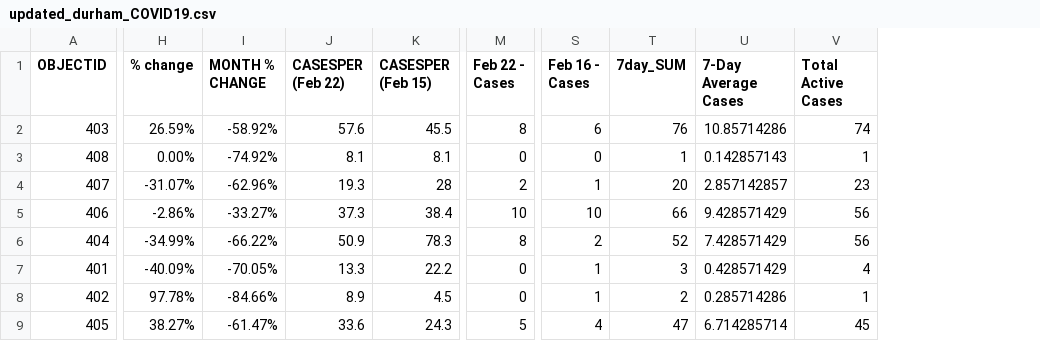
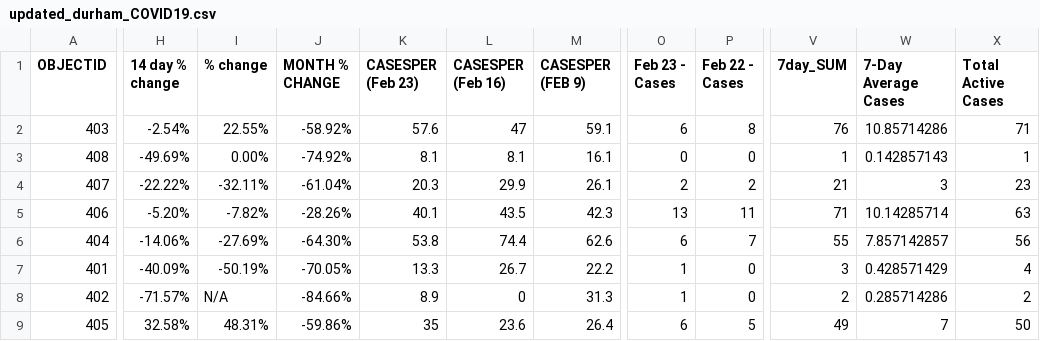
Before and after one commit to NoahCornish/durhamregionCOVID-19, a CSV file: updated_durham_COVID19.csv, drawn as a sheet; only a part is shown, gaps mark what is left out; removed rows and columns are numbered as before the commit, all else as after; the diff covers the shown part only; the diff names each change by its address in the sheet, - before the commit and + after, or states it on an @@ line.

Commit message:
Add files via upload

```diff
--- a/updated_durham_COVID19.csv
+++ b/updated_durham_COVID19.csv
+column H (14 day % change), rows 2-9: -2.54% | -49.69% | -22.22% | -5.20% | -14.06% | -40.09% | -71.57% | 32.58%
-column K (CASESPER (Feb 15)), rows 2-9: 45.5 | 8.1 | 28 | 38.4 | 78.3 | 22.2 | 4.5 | 24.3
+column L (CASESPER (Feb 16)), rows 2-9: 47 | 8.1 | 29.9 | 43.5 | 74.4 | 26.7 | 0 | 23.6
+column M (CASESPER (FEB 9)), rows 2-9: 59.1 | 16.1 | 26.1 | 42.3 | 62.6 | 22.2 | 31.3 | 26.4
+column O (Feb 23 - Cases), rows 2-9: 6 | 0 | 2 | 13 | 6 | 1 | 1 | 6
-column S (Feb 16 - Cases), rows 2-9: 6 | 0 | 1 | 10 | 2 | 1 | 1 | 4
-K1: CASESPER (Feb 22)
+K1: CASESPER (Feb 23)
-I2 (% change): 26.59%
+I2 (% change): 22.55%
-X2 (Total Active Cases): 74
+X2 (Total Active Cases): 71
-I4 (% change): -31.07%
+I4 (% change): -32.11%
-J4 (MONTH % CHANGE): -62.96%
+J4 (MONTH % CHANGE): -61.04%
-K4 (CASESPER (Feb 23)): 19.3
+K4 (CASESPER (Feb 23)): 20.3
-V4 (7day_SUM): 20
+V4 (7day_SUM): 21
-W4 (7-Day Average Cases): 2.857142857
+W4 (7-Day Average Cases): 3
-I5 (% change): -2.86%
+I5 (% change): -7.82%
-J5 (MONTH % CHANGE): -33.27%
+J5 (MONTH % CHANGE): -28.26%
-K5 (CASESPER (Feb 23)): 37.3
+K5 (CASESPER (Feb 23)): 40.1
-P5 (Feb 22 - Cases): 10
+P5 (Feb 22 - Cases): 11
-V5 (7day_SUM): 66
+V5 (7day_SUM): 71
-W5 (7-Day Average Cases): 9.428571429
+W5 (7-Day Average Cases): 10.14285714
-X5 (Total Active Cases): 56
+X5 (Total Active Cases): 63
-I6 (% change): -34.99%
+I6 (% change): -27.69%
-J6 (MONTH % CHANGE): -66.22%
+J6 (MONTH % CHANGE): -64.30%
-K6 (CASESPER (Feb 23)): 50.9
+K6 (CASESPER (Feb 23)): 53.8
-P6 (Feb 22 - Cases): 8
+P6 (Feb 22 - Cases): 7
-V6 (7day_SUM): 52
+V6 (7day_SUM): 55
-W6 (7-Day Average Cases): 7.428571429
+W6 (7-Day Average Cases): 7.857142857
-I7 (% change): -40.09%
+I7 (% change): -50.19%
-I8 (% change): 97.78%
+I8 (% change): N/A
-X8 (Total Active Cases): 1
+X8 (Total Active Cases): 2
-I9 (% change): 38.27%
+I9 (% change): 48.31%
-J9 (MONTH % CHANGE): -61.47%
+J9 (MONTH % CHANGE): -59.86%
-K9 (CASESPER (Feb 23)): 33.6
+K9 (CASESPER (Feb 23)): 35
-V9 (7day_SUM): 47
+V9 (7day_SUM): 49
-W9 (7-Day Average Cases): 6.714285714
+W9 (7-Day Average Cases): 7
-X9 (Total Active Cases): 45
+X9 (Total Active Cases): 50
```
Also changed, not shown: 4 edited cells elsewhere in this file.
